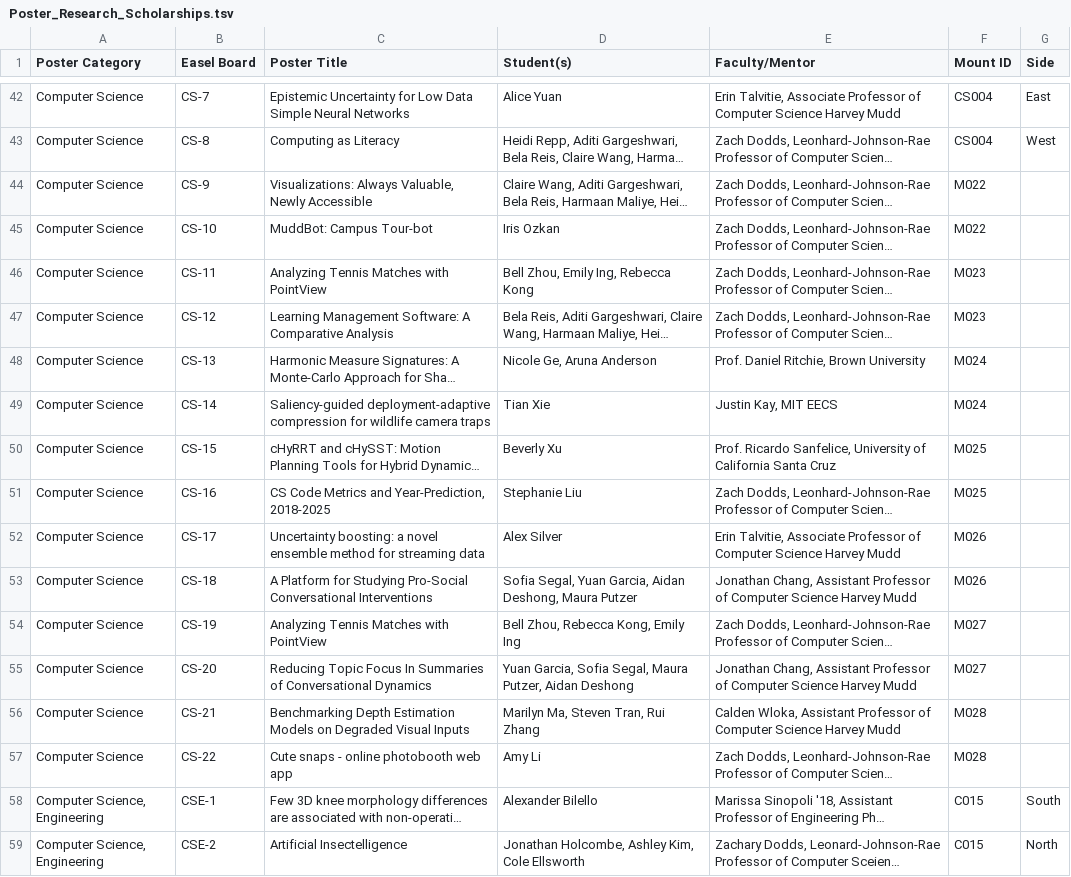
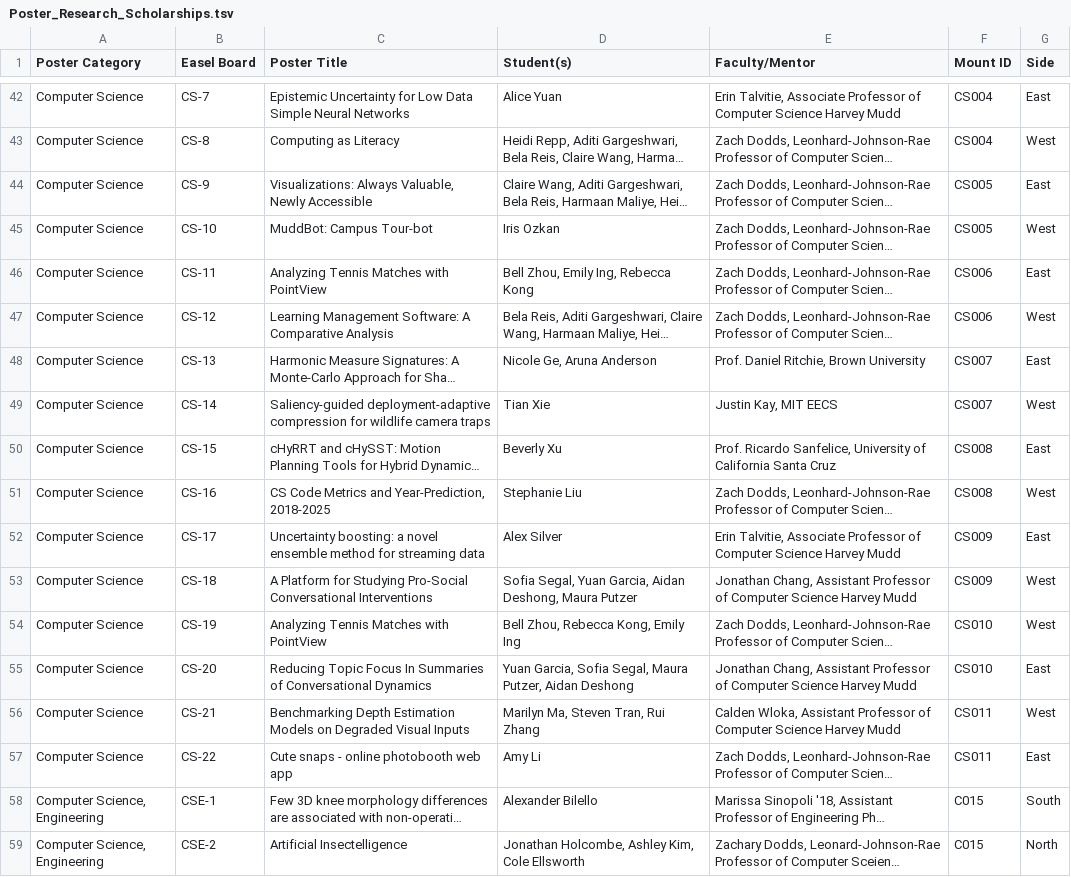
Before and after one commit to jon-ebu/2025-Poster-Session, a TSV file: data/Poster_Research_Scholarships.tsv, drawn as a sheet; only a part is shown, gaps mark what is left out; long unchanged cells end in …; the diff covers the shown part only; the diff names each change by its address in the sheet, - before the commit and + after, or states it on an @@ line.

```diff
--- a/data/Poster_Research_Scholarships.tsv
+++ b/data/Poster_Research_Scholarships.tsv
-F44:F45 (Mount ID): M022
+F44:F45 (Mount ID): CS005
-G44 (Side): (empty)
+G44 (Side): East
-G45 (Side): (empty)
+G45 (Side): West
-F46:F47 (Mount ID): M023
+F46:F47 (Mount ID): CS006
-G46 (Side): (empty)
+G46 (Side): East
-G47 (Side): (empty)
+G47 (Side): West
-F48:F49 (Mount ID): M024
+F48:F49 (Mount ID): CS007
-G48 (Side): (empty)
+G48 (Side): East
-G49 (Side): (empty)
+G49 (Side): West
-F50:F51 (Mount ID): M025
+F50:F51 (Mount ID): CS008
-G50 (Side): (empty)
+G50 (Side): East
-G51 (Side): (empty)
+G51 (Side): West
-F52:F53 (Mount ID): M026
+F52:F53 (Mount ID): CS009
-G52 (Side): (empty)
+G52 (Side): East
-G53:G54 (Side): (empty)
+G53:G54 (Side): West
-F54:F55 (Mount ID): M027
+F54:F55 (Mount ID): CS010
-G55 (Side): (empty)
+G55 (Side): East
-F56:F57 (Mount ID): M028
+F56:F57 (Mount ID): CS011
-G56 (Side): (empty)
+G56 (Side): West
-G57 (Side): (empty)
+G57 (Side): East
```
Also changed, not shown: 1 added row and 100 edited cells elsewhere in this file, data/Mounts.tsv, 4 other files.
